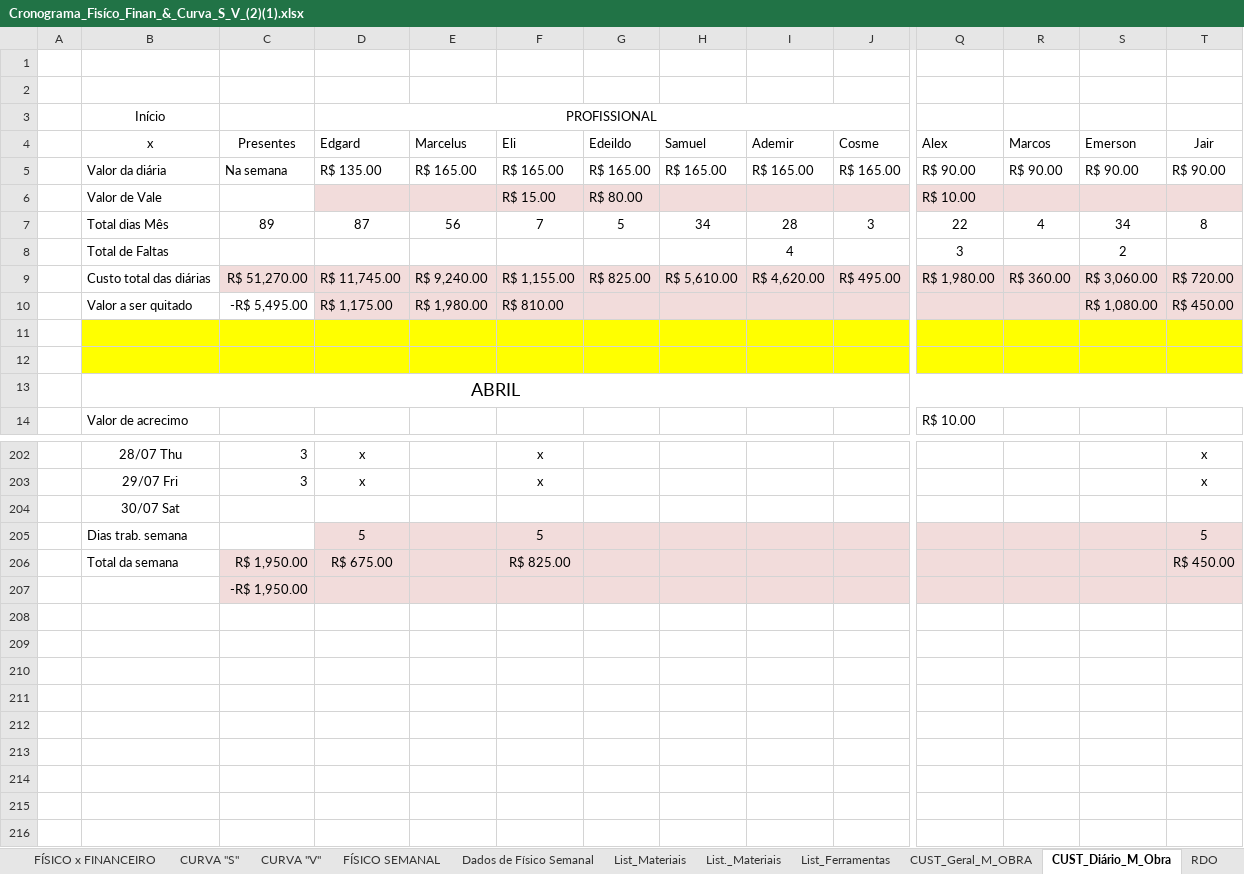
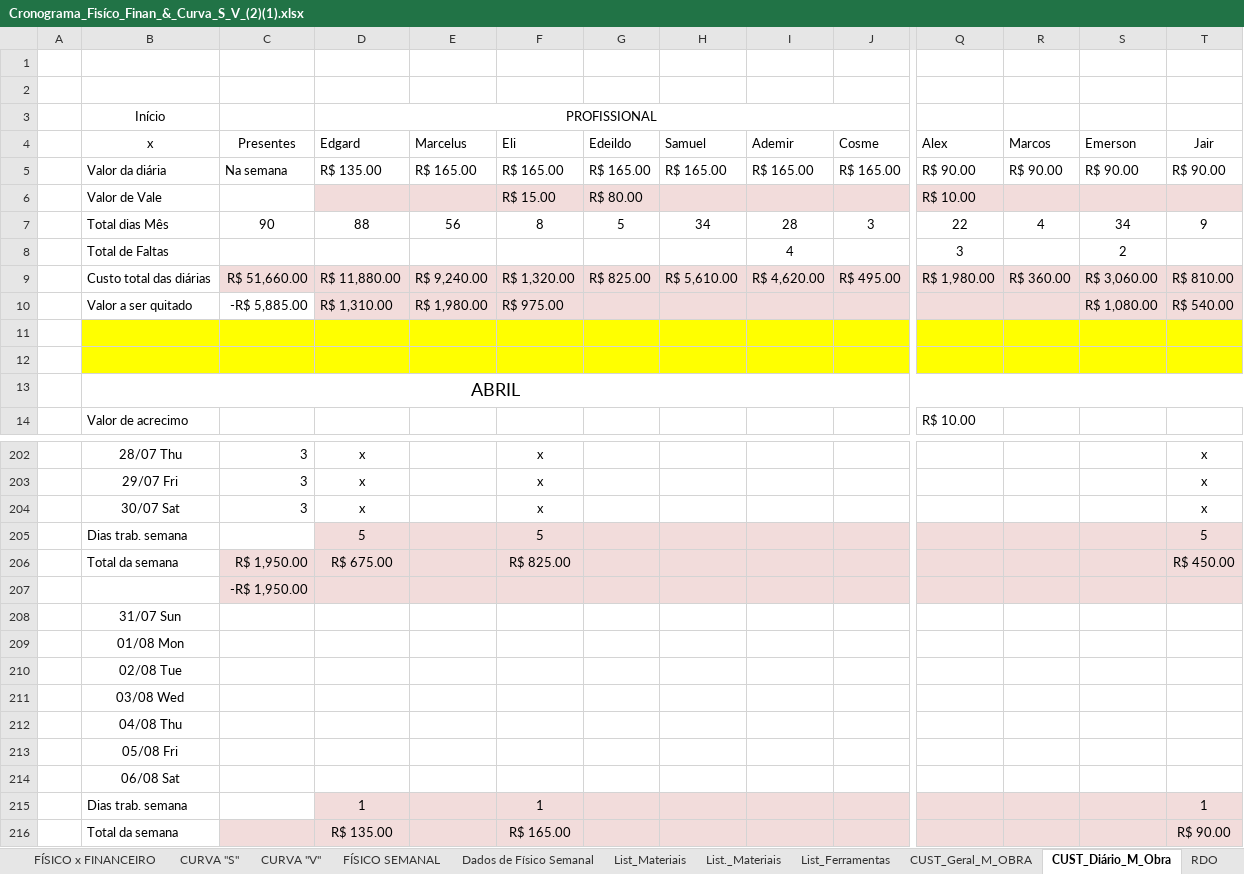
Before and after one commit to EdgardSancosta/Cronograma_Fisico_Financeiro, an Excel workbook: Cronograma_Fisíco_Finan_&_Curva_S_V_(2)(1).xlsx, sheet CUST_Diário_M_Obra, drawn as a sheet; only a part is shown, gaps mark what is left out; values as stored, in another font and other column widths than the file's, no borders; conditional formats not drawn; removed rows and columns are numbered as before the commit, all else as after; rows hold the shown columns only; the diff covers the shown part only; the diff names each change by its address in the sheet, - before the commit and + after, or states it on an @@ line.

```diff
--- a/Cronograma_Fisíco_Finan_&_Curva_S_V_(2)(1).xlsx (sheet CUST_Diário_M_Obra)
+++ b/Cronograma_Fisíco_Finan_&_Curva_S_V_(2)(1).xlsx (sheet CUST_Diário_M_Obra)
-C7 (Presentes): 89
+C7 (Presentes): 90
-D7 (Edgard): 87
+D7 (Edgard): 88
-F7 (Eli): 7
+F7 (Eli): 8
-T7 (Jair): 8
+T7 (Jair): 9
-C9 (Presentes): R$ 51,270.00
+C9 (Presentes): R$ 51,660.00
-D9 (Edgard): R$ 11,745.00
+D9 (Edgard): R$ 11,880.00
-F9 (Eli): R$ 1,155.00
+F9 (Eli): R$ 1,320.00
-T9 (Jair): R$ 720.00
+T9 (Jair): R$ 810.00
-C10 (Presentes): -R$ 5,495.00
+C10 (Presentes): -R$ 5,885.00
-D10 (Edgard): R$ 1,175.00
+D10 (Edgard): R$ 1,310.00
-F10 (Eli): R$ 810.00
+F10 (Eli): R$ 975.00
-T10 (Jair): R$ 450.00
+T10 (Jair): R$ 540.00
-row 204:  | 30/07 Sat
+row 204:  | 30/07 Sat | 3 | x |  | x |  |  |  |  |  |  |  | x
+row 208:  | 31/07 Sun
+row 209:  | 01/08 Mon
+row 210:  | 02/08 Tue
+row 211:  | 03/08 Wed
+row 212:  | 04/08 Thu
+row 213:  | 05/08 Fri
+row 214:  | 06/08 Sat
+row 215:  | Dias trab. semana |  | 1 |  | 1 |  |  |  |  |  |  |  | 1
+row 216:  | Total da semana |  | R$ 135.00 |  | R$ 165.00 |  |  |  |  |  |  |  | R$ 90.00
```
Also changed, not shown: 6 edited cells elsewhere in this sheet, sheet FÍSICO x FINANCEIRO, sheet CUST_Geral_M_OBRA, sheet CURVA "V", sheet CURVA "S", formulas that keep their value, charts or pictures.
